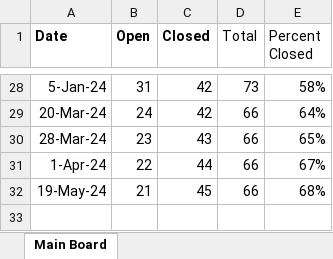
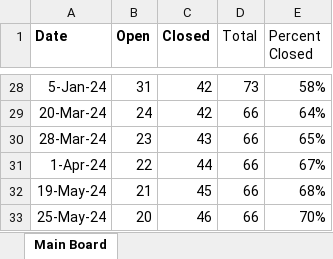
Before and after one commit to mustangs1552/UEFPS, an Excel workbook: gantChart.xlsx, sheet Main Board, drawn as a sheet; only a part is shown, gaps mark what is left out; values as stored, in another font and other column widths than the file's, no borders; charts and pictures not drawn; the diff names each change by its address in the sheet, - before the commit and + after, or states it on an @@ line.

Commit message:
Updated gant chart.

```diff
--- a/gantChart.xlsx (sheet Main Board)
+++ b/gantChart.xlsx (sheet Main Board)
+row 33: 25-May-24 | 20 | 46 | 66 | 70%
```
Also changed, not shown: charts or pictures, 1 other file.
